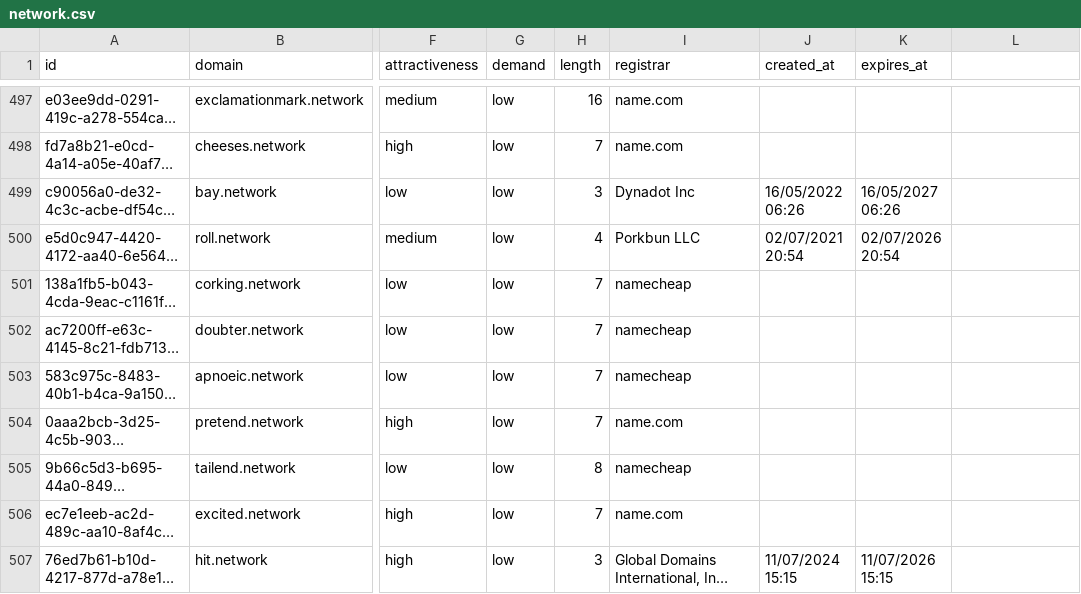
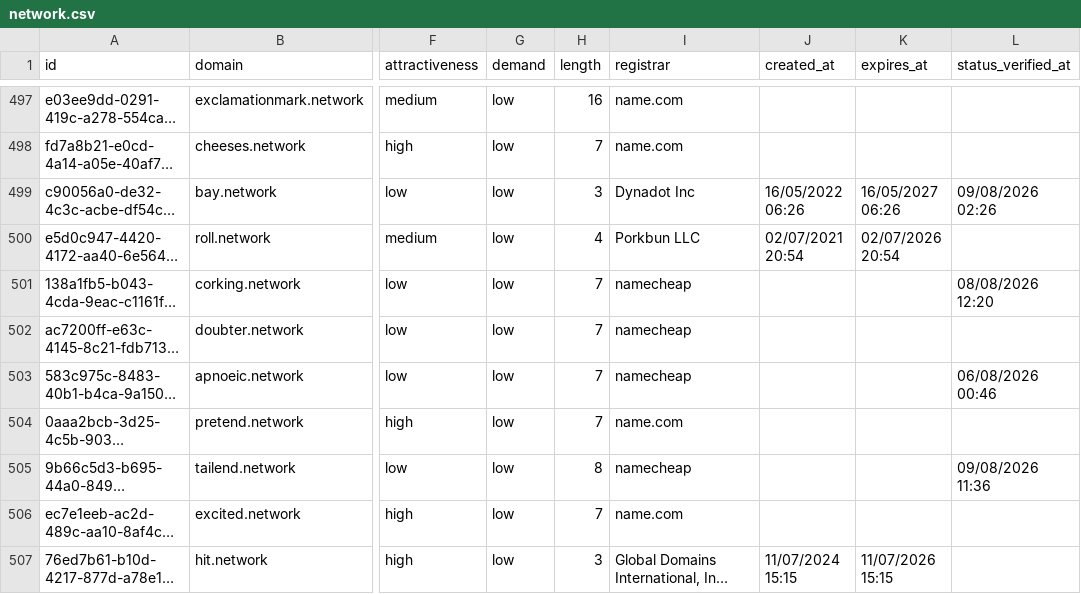
Before and after one commit to UniqueDomains/network-oneword-domains, a CSV file: network.csv, drawn as a sheet; only a part is shown, gaps mark what is left out; long unchanged cells end in …; the diff covers the shown part only; the diff names each change by its address in the sheet, - before the commit and + after, or states it on an @@ line.

```diff
--- a/network.csv
+++ b/network.csv
-L1: (empty)
+L1: status_verified_at
-L499 (status_verified_at): (empty)
+L499 (status_verified_at): 09/08/2026 02:26
-L501 (status_verified_at): (empty)
+L501 (status_verified_at): 08/08/2026 12:20
-L503 (status_verified_at): (empty)
+L503 (status_verified_at): 06/08/2026 00:46
-L505 (status_verified_at): (empty)
+L505 (status_verified_at): 09/08/2026 11:36
```
Also changed, not shown: 134 edited cells elsewhere in this file, 6 other files.
